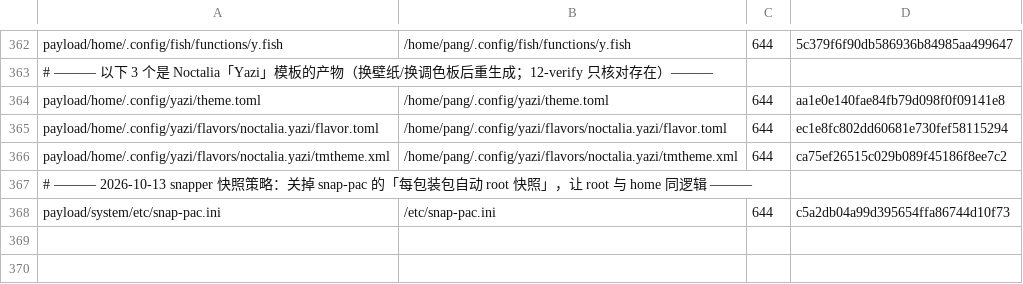
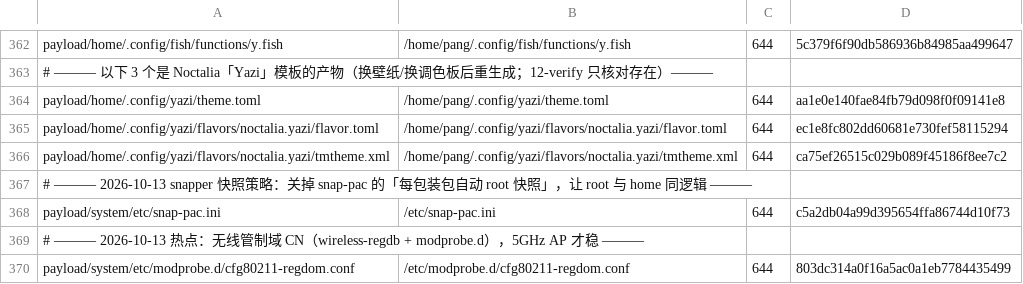
Before and after one commit to tjz123psh/arch-noctalia, a TSV file: manifests/files.tsv, drawn as a sheet; only a part is shown, gaps mark what is left out; the diff names each change by its address in the sheet, - before the commit and + after, or states it on an @@ line.

Commit message:
hotspot: 5GHz AP 从根上修 —— 补 wireless-regdb + 管制域 CN（承接 DMS 时代第三条根因）
- 背景：本机没装 wireless-regdb、/lib/firmware/regulatory.db 不存在，内核停在 world 域（country 00）；
  世界域下 5GHz 信道全部 no_ir=1（禁止主动发射），而 AP 模式必须主动发信标 →
  5GHz 热点随机起不来（wpa_supplicant: Failed to start AP functionality；NM: supplicant-timeout）。
  此前只做了「自动回落 2.4GHz + 面板标注」的兜底，没治本。
- manifests/packages.tsv：+2 行（168 → 170）——wireless-regdb（管制域数据库）、iw（排障用）。
- payload/system/etc/modprobe.d/cfg80211-regdom.conf（新增，随 07 部署）：
  options cfg80211 ieee80211_regdom=CN；改完需重载无线模块栈或重启才生效。
- manifests/files.tsv：+1 行（352 → 353），mode 644。
- README：热点那条补「5GHz 还要管制域」。
- tests：规模锁同步（files 353 / packages 170；07 沙箱摘要 353 checked / 352 deployed / 319 unchanged）。
- 真机实测（管制域 CN 之后，用一次性 profile，不动 rice-hotspot 状态）：5GHz AP 两轮都起，
  耗时 1s / 0s，信道 40 (5200MHz) / 36 (5180MHz)；iw reg get = country CN: DFS-FCC，
  5GHz 非 DFS 信道已无 no IR。对照修复前：约 50% 成功、失败要等 29 秒超时。
- 验证：tests/run-all.sh 15/15 全过；AN_RECONCILE_STRICT=1 真机对账 0 内容漂移 / 0 缺失。

```diff
--- a/manifests/files.tsv
+++ b/manifests/files.tsv
+row 369: # ——— 2026-10-13 热点：无线管制域 CN（wireless-regdb + modprobe.d），5GHz AP 才稳 ———
+row 370: payload/system/etc/modprobe.d/cfg80211-regdom.conf | /etc/modprobe.d/cfg80211-regdom.conf | 644 | 803dc314a0f16a5ac0a1eb7784435499
```
Also changed, not shown: manifests/packages.tsv, 4 other files.
